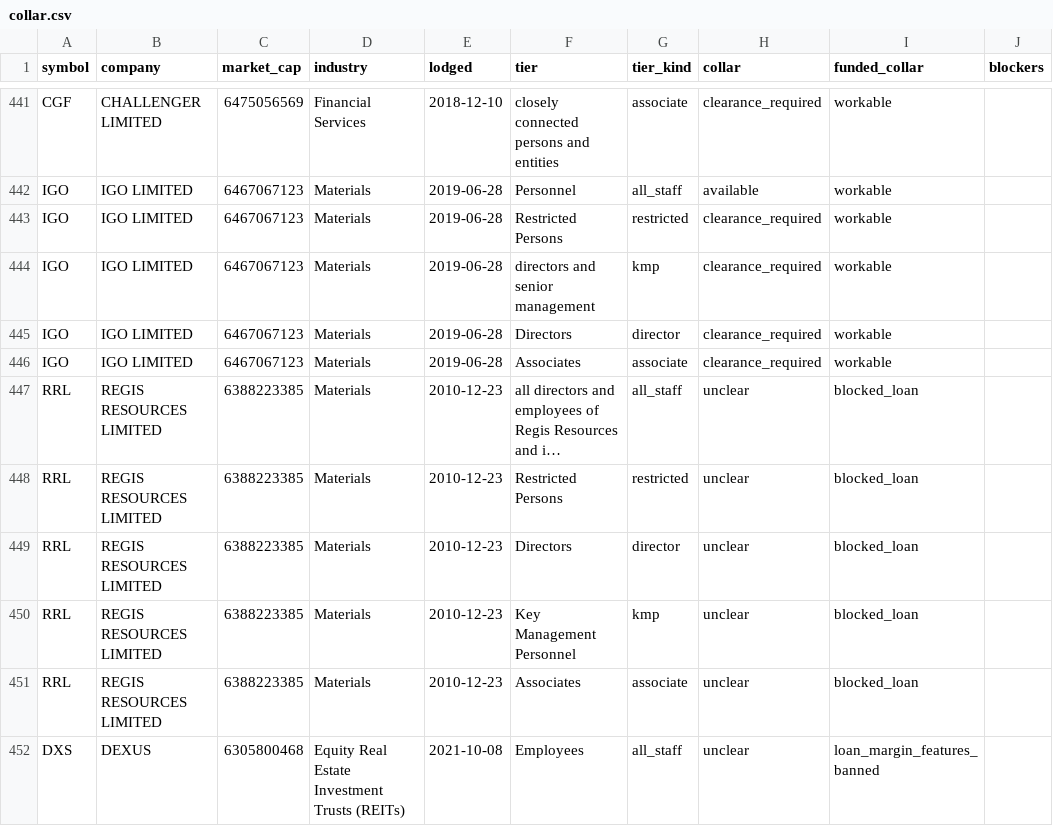
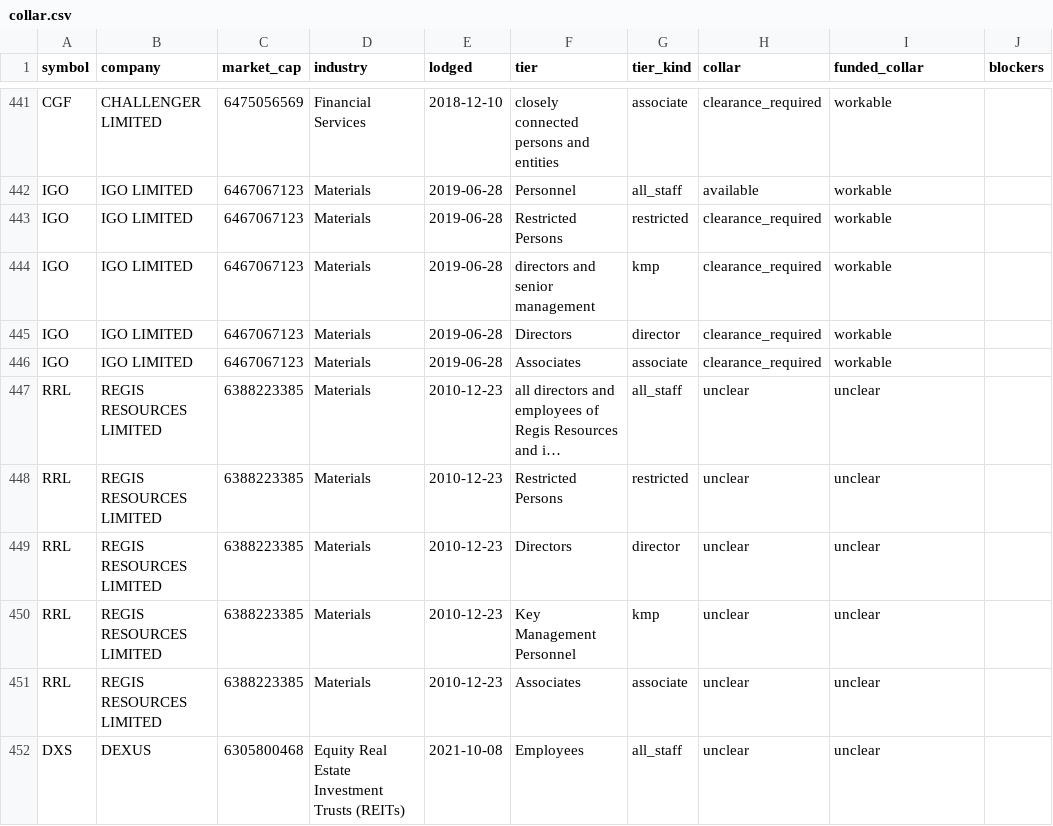
Before and after one commit to Lachlan1478/asx-trading-policies, a CSV file: data/tables/collar.csv, drawn as a sheet; only a part is shown, gaps mark what is left out; long unchanged cells end in …; the diff covers the shown part only; the diff names each change by its address in the sheet, - before the commit and + after, or states it on an @@ line.

```diff
--- a/data/tables/collar.csv
+++ b/data/tables/collar.csv
-I447:I451 (funded_collar): blocked_loan
+I447:I451 (funded_collar): unclear
-I452 (funded_collar): loan_margin_features_banned
+I452 (funded_collar): unclear
```
Also changed, not shown: 169 edited cells elsewhere in this file, 4 other files.
